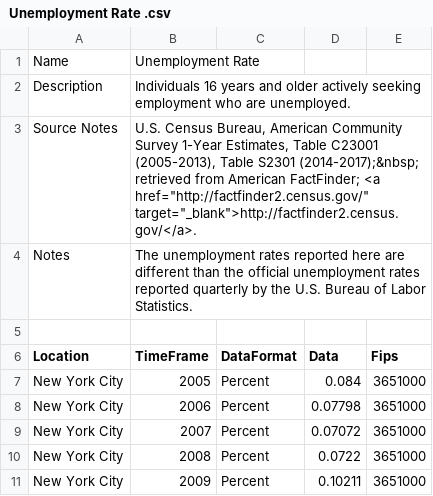
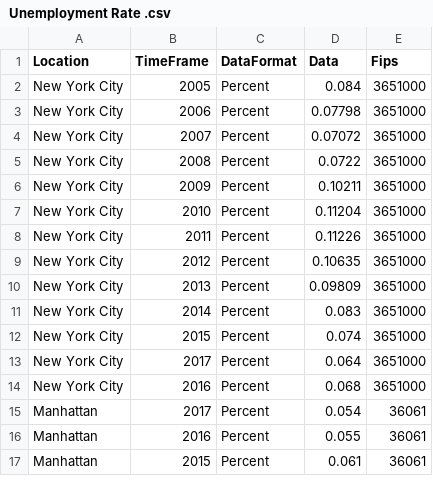
Before and after one commit to kamalabdel97/NYCQualityOfLifeGIS, a CSV file: Data/Unemployment Rate .csv, drawn as a sheet; only a part is shown; the shorter side is filled out with more unchanged rows; the diff names each change by its address in the sheet, - before the commit and + after, or states it on an @@ line.

Commit message:
Update Unemployment Rate .csv

```diff
--- a/Data/Unemployment Rate .csv
+++ b/Data/Unemployment Rate .csv
-row 1: Name | Unemployment Rate
-row 2: Description | Individuals 16 years and older actively seeking employment who are unemployed.
-row 3: Source Notes | U.S. Census Bureau, American Community Survey 1-Year Estimates, Table C23001 (2005-2013), Table S2301 (2014-2017);&nbsp; retrieved from American FactFinder; <a href="http://factfinder2.census.gov/" target="_blank">http://factfinder2.census.gov/</a>.
-row 4: Notes | The unemployment rates reported here are different than the official unemployment rates reported quarterly by the U.S. Bureau of Labor Statistics.
-row 5: (empty)
```
